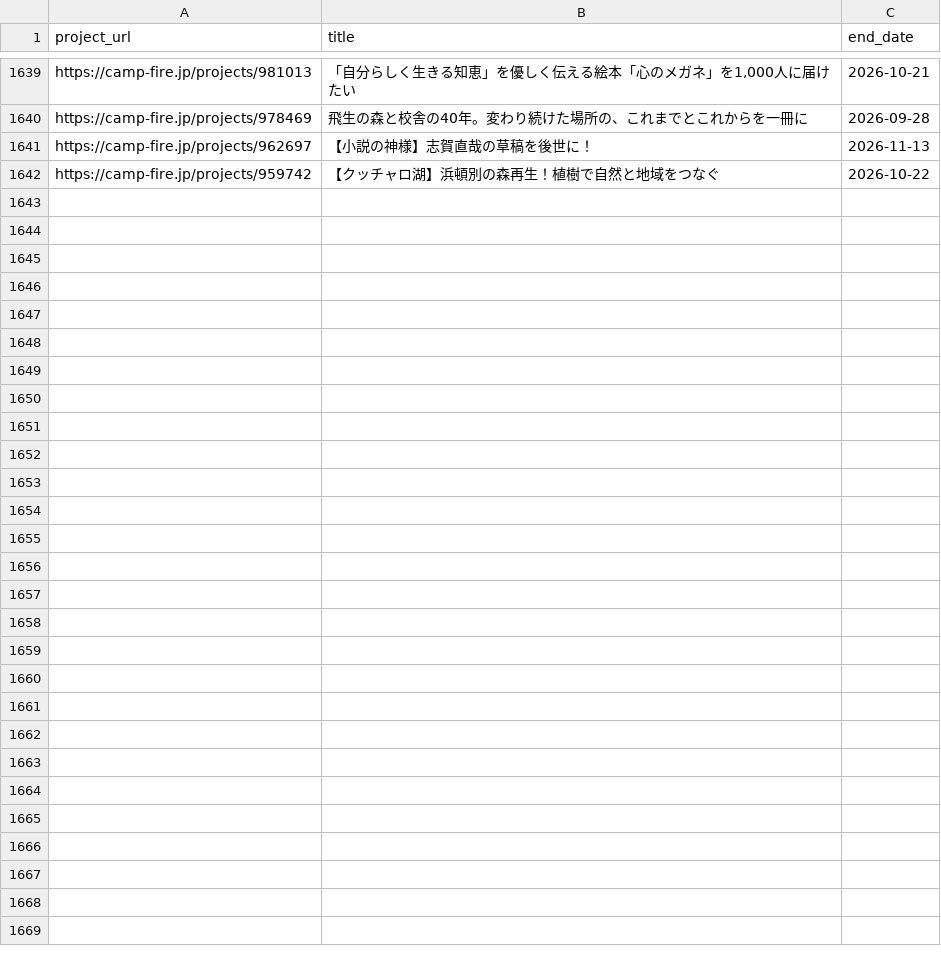
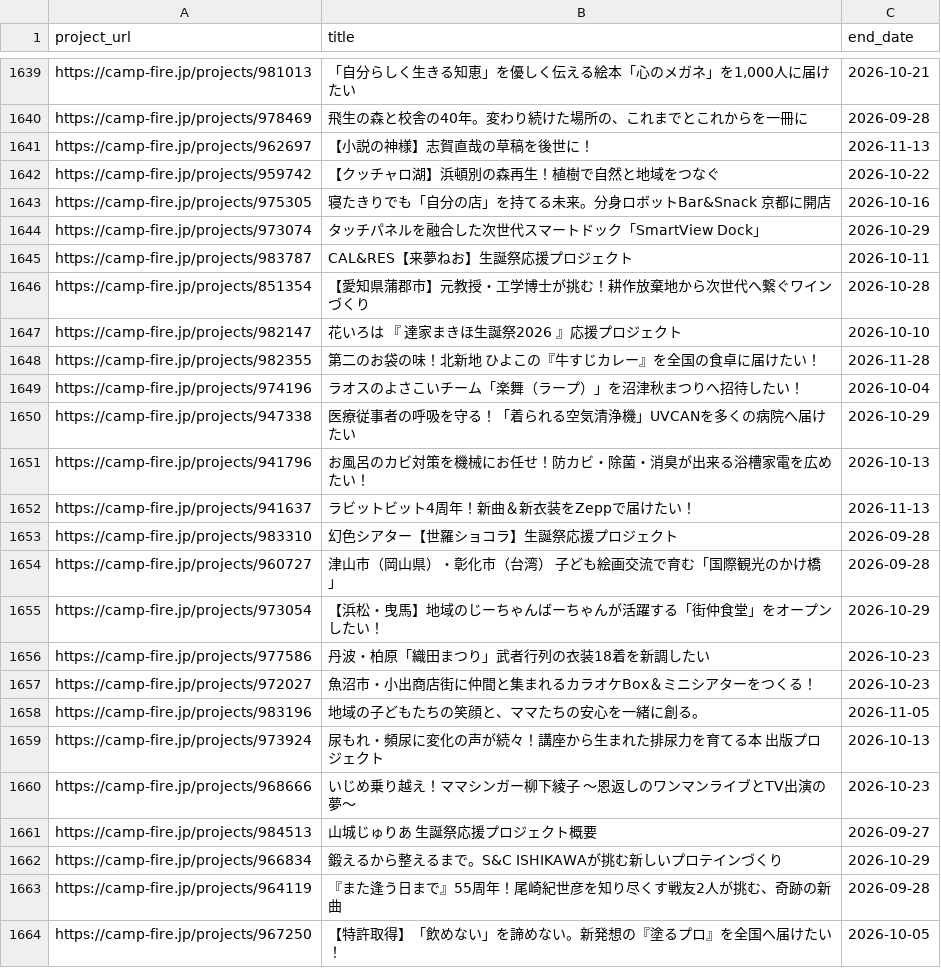
Before and after one commit to onoda38/clowd-funding, a CSV file: projects.csv, drawn as a sheet; only a part is shown, gaps mark what is left out; the diff names each change by its address in the sheet, - before the commit and + after, or states it on an @@ line.

```diff
--- a/projects.csv
+++ b/projects.csv
+row 1643: https://camp-fire.jp/projects/975305 | 寝たきりでも「自分の店」を持てる未来。分身ロボットBar&Snack 京都に開店 | 2026-10-16
+row 1644: https://camp-fire.jp/projects/973074 | タッチパネルを融合した次世代スマートドック「SmartView Dock」 | 2026-10-29
+row 1645: https://camp-fire.jp/projects/983787 | CAL&RES【来夢ねお】生誕祭応援プロジェクト | 2026-10-11
+row 1646: https://camp-fire.jp/projects/851354 | 【愛知県蒲郡市】元教授・工学博士が挑む！耕作放棄地から次世代へ繋ぐワインづくり | 2026-10-28
+row 1647: https://camp-fire.jp/projects/982147 | 花いろは 『 達家まきほ生誕祭2026 』応援プロジェクト | 2026-10-10
+row 1648: https://camp-fire.jp/projects/982355 | 第二のお袋の味！北新地 ひよこの『牛すじカレー』を全国の食卓に届けたい！ | 2026-11-28
+row 1649: https://camp-fire.jp/projects/974196 | ラオスのよさこいチーム「楽舞（ラープ）」を沼津秋まつりへ招待したい！ | 2026-10-04
+row 1650: https://camp-fire.jp/projects/947338 | 医療従事者の呼吸を守る！「着られる空気清浄機」UVCANを多くの病院へ届けたい | 2026-10-29
+row 1651: https://camp-fire.jp/projects/941796 | お風呂のカビ対策を機械にお任せ！防カビ・除菌・消臭が出来る浴槽家電を広めたい！ | 2026-10-13
+row 1652: https://camp-fire.jp/projects/941637 | ラビットビット4周年！新曲＆新衣装をZeppで届けたい！ | 2026-11-13
+row 1653: https://camp-fire.jp/projects/983310 | 幻色シアター【世羅ショコラ】生誕祭応援プロジェクト | 2026-09-28
+row 1654: https://camp-fire.jp/projects/960727 | 津山市（岡山県）・彰化市（台湾） 子ども絵画交流で育む「国際観光のかけ橋」 | 2026-09-28
+row 1655: https://camp-fire.jp/projects/973054 | 【浜松・曳馬】地域のじーちゃんばーちゃんが活躍する「街仲食堂」をオープンしたい！ | 2026-10-29
+row 1656: https://camp-fire.jp/projects/977586 | 丹波・柏原「織田まつり」武者行列の衣装18着を新調したい | 2026-10-23
+row 1657: https://camp-fire.jp/projects/972027 | 魚沼市・小出商店街に仲間と集まれるカラオケBox＆ミニシアターをつくる！ | 2026-10-23
+row 1658: https://camp-fire.jp/projects/983196 | 地域の子どもたちの笑顔と、ママたちの安心を一緒に創る。 | 2026-11-05
+row 1659: https://camp-fire.jp/projects/973924 | 尿もれ・頻尿に変化の声が続々！講座から生まれた排尿力を育てる本 出版プロジェクト | 2026-10-13
+row 1660: https://camp-fire.jp/projects/968666 | いじめ乗り越え！ママシンガー柳下綾子 〜恩返しのワンマンライブとTV出演の夢〜 | 2026-10-23
+row 1661: https://camp-fire.jp/projects/984513 | 山城じゅりあ 生誕祭応援プロジェクト概要 | 2026-09-27
+row 1662: https://camp-fire.jp/projects/966834 | 鍛えるから整えるまで。S&C ISHIKAWAが挑む新しいプロテインづくり | 2026-10-29
+row 1663: https://camp-fire.jp/projects/964119 | 『また逢う日まで』55周年！尾崎紀世彦を知り尽くす戦友2人が挑む、奇跡の新曲 | 2026-09-28
+row 1664: https://camp-fire.jp/projects/967250 | 【特許取得】「飲めない」を諦めない。新発想の『塗るプロ』を全国へ届けたい！ | 2026-10-05
```
Also changed, not shown: 1 other file.
